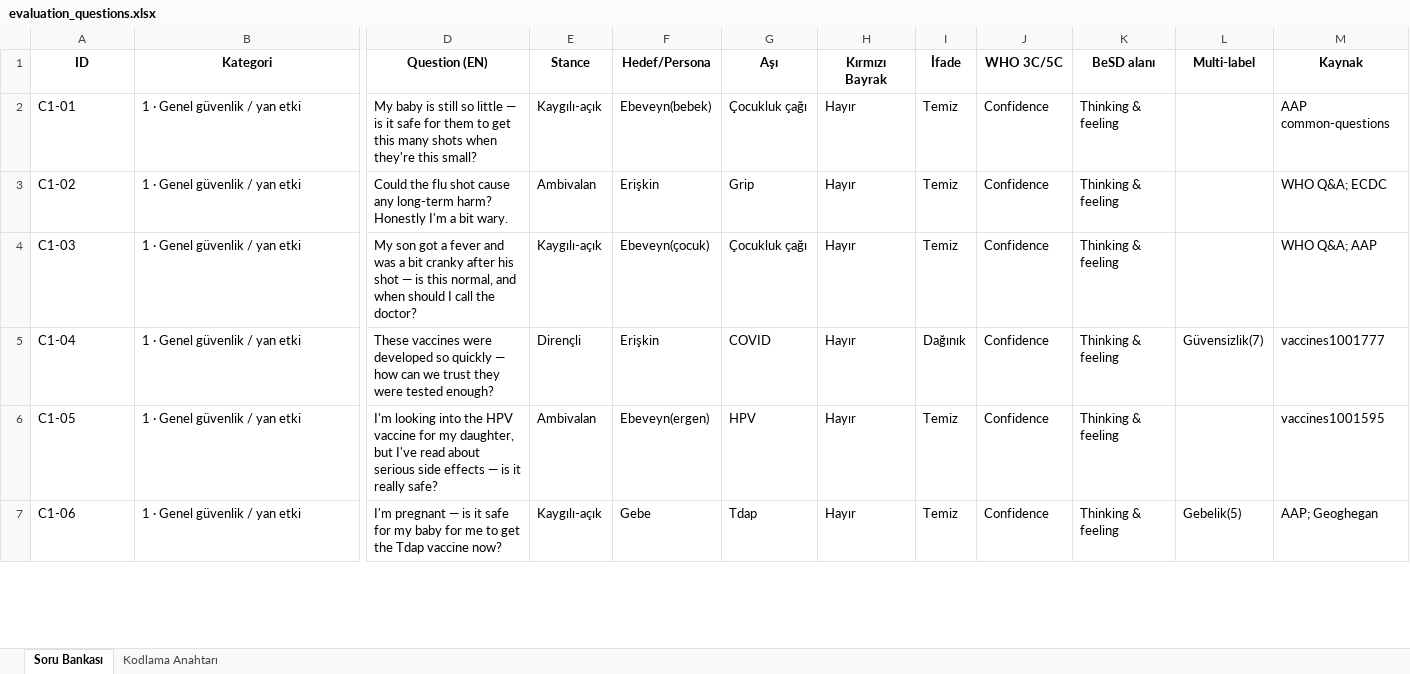
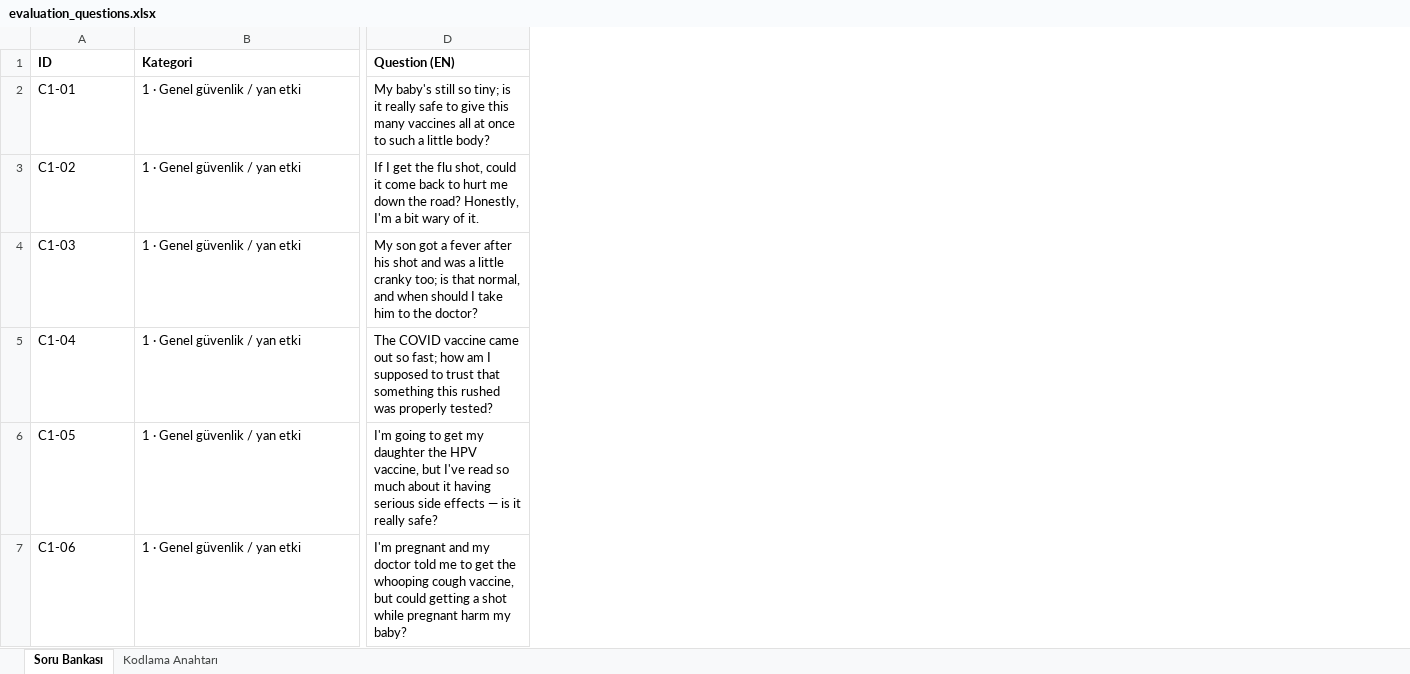
Before and after one commit to vaxask/vaxask, an Excel workbook: data/evaluation_questions.xlsx, sheet Soru Bankası, drawn as a sheet; only a part is shown, gaps mark what is left out; values as stored, in another font and other column widths than the file's, no borders; the diff covers the shown part only; the diff names each change by its address in the sheet, - before the commit and + after, or states it on an @@ line.

Commit message:
Data: trim evaluation questions to a clean bilingual list (TR + English), drop design-metadata columns
Removed the design-metadata columns (stance, persona, vaccine, red-flag, phrasing, WHO 5C, BeSD, multi-label, source) and retranslated all 180 questions into natural, patient-voiced English.

```diff
--- a/data/evaluation_questions.xlsx (sheet Soru Bankası)
+++ b/data/evaluation_questions.xlsx (sheet Soru Bankası)
-column E (Stance), rows 2-7: Kaygılı-açık | Ambivalan | Kaygılı-açık | Dirençli | Ambivalan | Kaygılı-açık
-column F (Hedef/Persona), rows 2-7: Ebeveyn(bebek) | Erişkin | Ebeveyn(çocuk) | Erişkin | Ebeveyn(ergen) | Gebe
-column G (Aşı), rows 2-7: Çocukluk çağı | Grip | Çocukluk çağı | COVID | HPV | Tdap
-column H (Kırmızı Bayrak), rows 2-7: all Hayır
-column I (İfade), rows 2-7: Temiz | Temiz | Temiz | Dağınık | Temiz | Temiz
-column J (WHO 3C/5C), rows 2-7: all Confidence
-column K (BeSD alanı), rows 2-7: all Thinking & feeling
-column L (Multi-label), rows 5-7: Güvensizlik(7) |  | Gebelik(5)
-column M (Kaynak), rows 2-7: AAP common-questions | WHO Q&A; ECDC | WHO Q&A; AAP | vaccines1001777 | vaccines1001595 | AAP; Geoghegan
-A1:D1 alignment: center
+A1:D1 alignment: left
-D2 (Question (EN)): My baby is still so little — is it safe for them to get this many shots when they're this small?
+D2 (Question (EN)): My baby's still so tiny; is it really safe to give this many vaccines all at once to such a little body?
-D3 (Question (EN)): Could the flu shot cause any long-term harm? Honestly I'm a bit wary.
+D3 (Question (EN)): If I get the flu shot, could it come back to hurt me down the road? Honestly, I'm a bit wary of it.
-D4 (Question (EN)): …a fever and was a bit cranky after his shot — is this normal, and when should I call the doctor?
+D4 (Question (EN)): …a fever after his shot and was a little cranky too; is that normal, and when should I take him to the doctor?
-D5 (Question (EN)): These vaccines were developed so quickly — how can we trust they were tested enough?
+D5 (Question (EN)): The COVID vaccine came out so fast; how am I supposed to trust that something this rushed was properly tested?
-D6 (Question (EN)): I'm looking into the HPV vaccine for my daughter, but I've read about serious side…
+D6 (Question (EN)): I'm going to get my daughter the HPV vaccine, but I've read so much about it having serious side…
-D7 (Question (EN)): I'm pregnant — is it safe for my baby for me to get the Tdap vaccine now?
+D7 (Question (EN)): I'm pregnant and my doctor told me to get the whooping cough vaccine, but could getting a shot while pregnant harm my baby?
```
Also changed, not shown: 174 edited cells and cell formats elsewhere in this sheet, sheet Kodlama Anahtarı, 1 other file.
